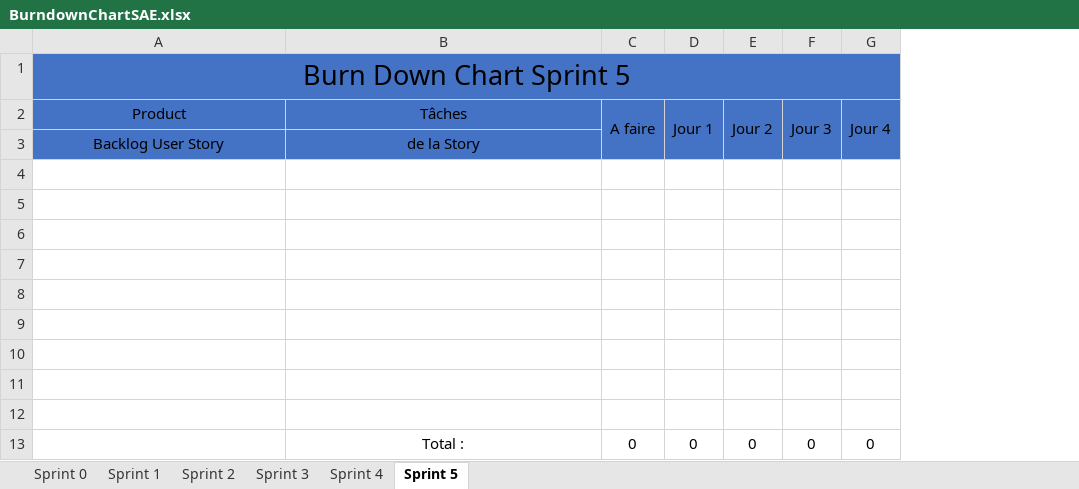
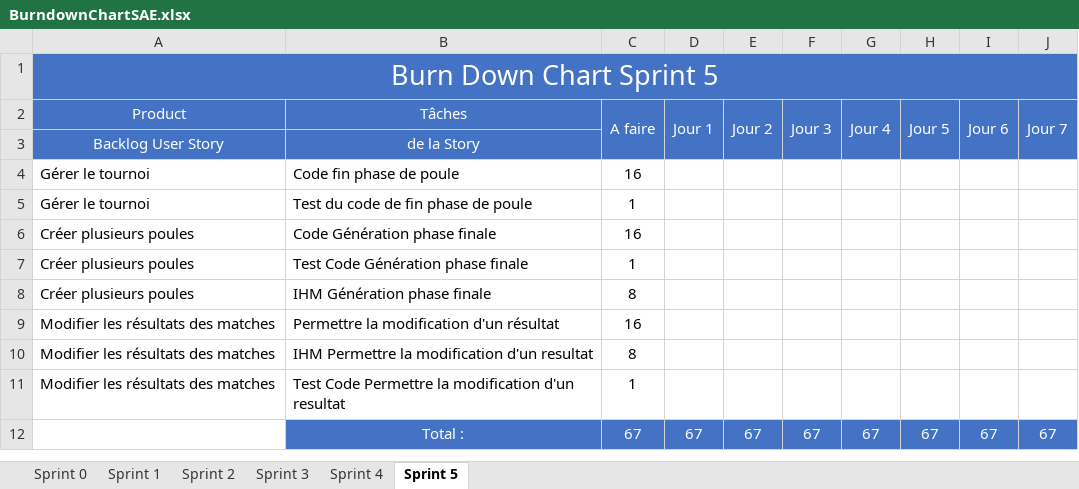
Before and after one commit to gamingdy/tesm-esport-manager, an Excel workbook: BurndownChartSAE.xlsx, sheet Sprint 5, drawn as a sheet; values as stored, in another font and other column widths than the file's, no borders; charts and pictures not drawn; removed rows and columns are numbered as before the commit, all else as after; the diff names each change by its address in the sheet, - before the commit and + after, or states it on an @@ line.

```diff
--- a/BurndownChartSAE.xlsx (sheet Sprint 5)
+++ b/BurndownChartSAE.xlsx (sheet Sprint 5)
+column H (Jour 5), row 12: 67
+column I (Jour 6), row 12: 67
+column J (Jour 7), row 12: 67
-A1 text colour: black
+A1 text colour: #FFFFFF
-A2:G2 text colour: black
+A2:G2 text colour: #FFFFFF
-A3:B3 text colour: black
+A3:B3 text colour: #FFFFFF
-row 4: (empty)
+row 4: Gérer le tournoi | Code fin phase de poule | 16
-row 5: (empty)
+row 5: Gérer le tournoi | Test du code de fin phase de poule | 1
-row 6: (empty)
+row 6: Créer plusieurs poules | Code Génération phase finale | 16
-row 7: (empty)
+row 7: Créer plusieurs poules | Test Code Génération phase finale | 1
-row 8: (empty)
+row 8: Créer plusieurs poules | IHM Génération phase finale | 8
-row 9: (empty)
+row 9: Modifier les résultats des matches | Permettre la modification d'un résultat | 16
-row 10: (empty)
+row 10: Modifier les résultats des matches | IHM Permettre la modification d'un resultat | 8
-row 11: (empty)
+row 11: Modifier les résultats des matches | Test Code Permettre la modification d'un resultat | 1
-row 12: (empty)
+row 12:  | Total : | 67 | 67 | 67 | 67 | 67 | 67 | 67 | 67
-B12:G12 fill: none
+B12:G12 fill: #4472C4
-row 13:  | Total : | 0 | 0 | 0 | 0 | 0
```
Also changed, not shown: sheet Sprint 4, sheet Sprint 3, sheet Sprint 2, sheet Sprint 0, charts or pictures.
